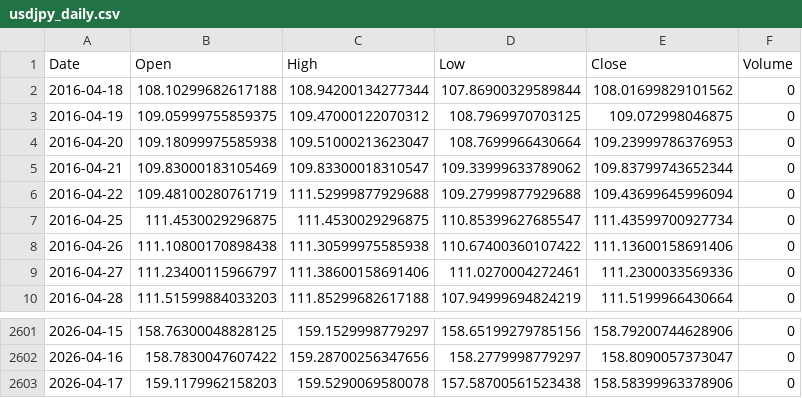
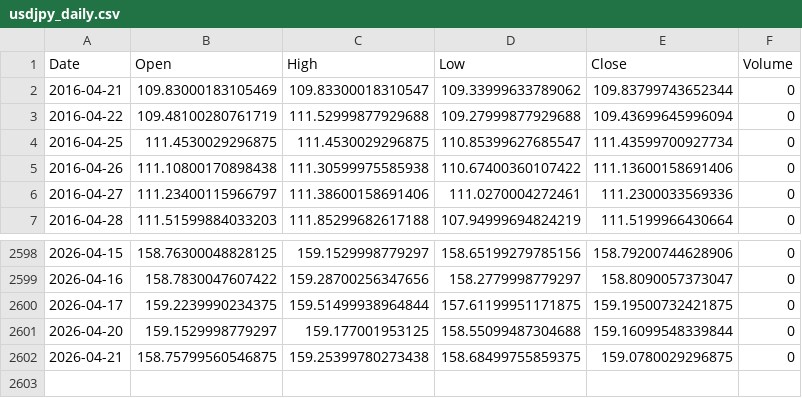
Before and after one commit to tsukasahamaoka9-source/DS_Projects, a CSV file: 2_PR,TS_FX forcast/data/usdjpy_daily.csv, drawn as a sheet; only a part is shown, gaps mark what is left out.

Commit message:
Update usdjpy_daily.csv

```diff
--- a/2_PR,TS_FX forcast/data/usdjpy_daily.csv
+++ b/2_PR,TS_FX forcast/data/usdjpy_daily.csv
@@ -1,5 +1,2 @@
 Date,Open,High,Low,Close,Volume
-2016-04-18,108.10299682617188,108.94200134277344,107.86900329589844,108.01699829101562,0
-2016-04-19,109.05999755859375,109.47000122070312,108.7969970703125,109.072998046875,0
-2016-04-20,109.18099975585938,109.51000213623047,108.7699966430664,109.23999786376953,0
 2016-04-21,109.83000183105469,109.83300018310547,109.33999633789062,109.83799743652344,0
@@ -2602,2 +2599,4 @@ Date,Open,High,Low,Close,Volume
 2026-04-16,158.7830047607422,159.28700256347656,158.2779998779297,158.8090057373047,0
-2026-04-17,159.1179962158203,159.5290069580078,157.58700561523438,158.58399963378906,0
+2026-04-17,159.2239990234375,159.51499938964844,157.61199951171875,159.19500732421875,0
+2026-04-20,159.1529998779297,159.177001953125,158.55099487304688,159.16099548339844,0
+2026-04-21,158.75799560546875,159.25399780273438,158.68499755859375,159.0780029296875,0
```
